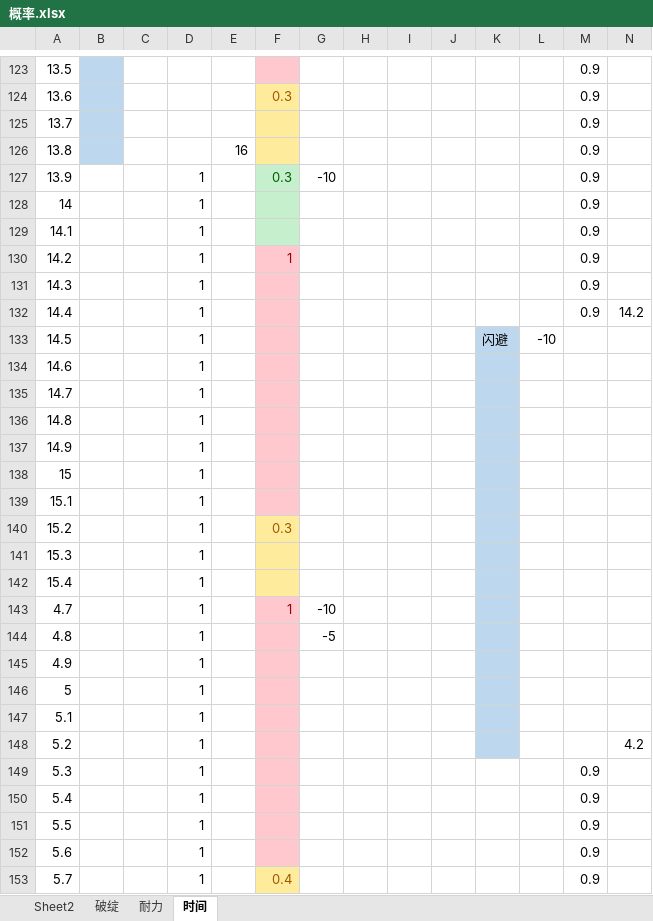
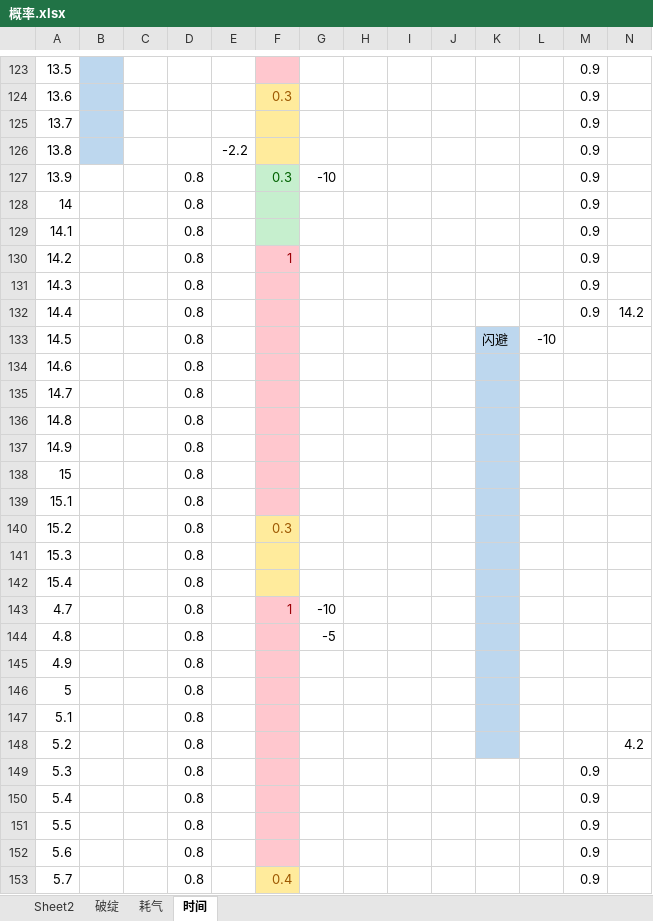
Before and after one commit to pealpool/kungfu, an Excel workbook: plan/概率.xlsx, sheet 时间, drawn as a sheet; only a part is shown, gaps mark what is left out; values as stored, in another font and other column widths than the file's, no borders; the diff covers the shown part only; the diff names each change by its address in the sheet, - before the commit and + after, or states it on an @@ line.

```diff
--- a/plan/概率.xlsx (sheet 时间)
+++ b/plan/概率.xlsx (sheet 时间)
-sheet tab: 耐力
+sheet tab: 耗气
-E126: 16
+E126: -2.2
-D127:D153: 1
+D127:D153: 0.8
```
Also changed, not shown: 61 edited cells elsewhere in this sheet, sheet 耗气, plan/data.xlsm, 7 other files.
